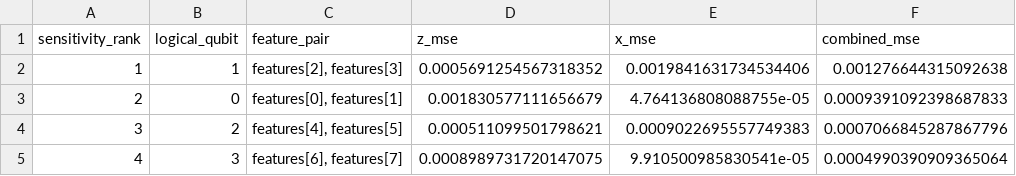
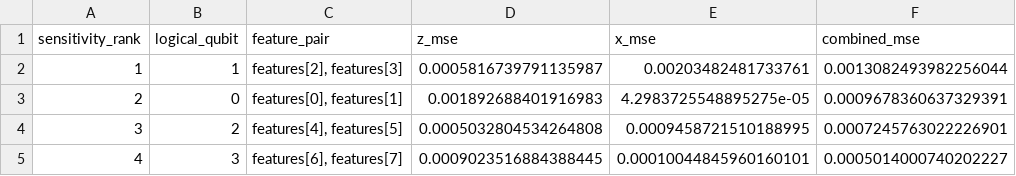
Before and after one commit to IkramAlgo/QEC_BioSignal, a CSV file: outputs/sensitivity_ranking.csv, drawn as a sheet.

```diff
--- a/outputs/sensitivity_ranking.csv
+++ b/outputs/sensitivity_ranking.csv
@@ -1,5 +1,5 @@
 sensitivity_rank,logical_qubit,feature_pair,z_mse,x_mse,combined_mse
-1,1,"features[2], features[3]",0.0005691254567318352,0.0019841631734534406,0.001276644315092638
-2,0,"features[0], features[1]",0.001830577111656679,4.764136808088755e-05,0.0009391092398687833
-3,2,"features[4], features[5]",0.000511099501798621,0.0009022695557749383,0.0007066845287867796
-4,3,"features[6], features[7]",0.0008989731720147075,9.910500985830541e-05,0.0004990390909365064
+1,1,"features[2], features[3]",0.0005816739791135987,0.00203482481733761,0.0013082493982256044
+2,0,"features[0], features[1]",0.001892688401916983,4.2983725548895275e-05,0.0009678360637329391
+3,2,"features[4], features[5]",0.0005032804534264808,0.0009458721510188995,0.0007245763022226901
+4,3,"features[6], features[7]",0.0009023516884388445,0.00010044845960160101,0.0005014000740202227
```
Also changed, not shown: outputs/training_loss.csv, 14 other files.
